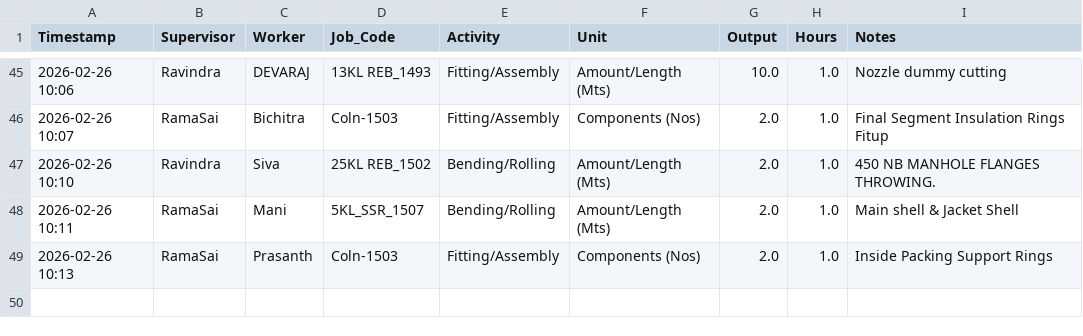
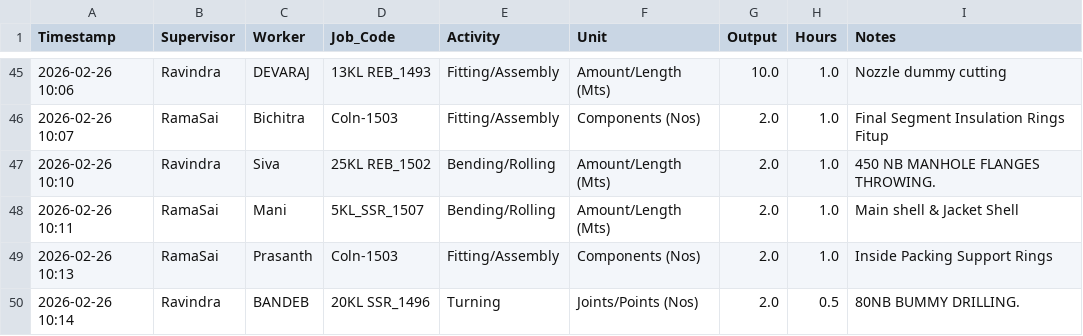
Before and after one commit to Bgenggadmin/shopfloor-monitor, a CSV file: production_logs.csv, drawn as a sheet; only a part is shown, gaps mark what is left out; the diff names each change by its address in the sheet, - before the commit and + after, or states it on an @@ line.

Commit message:
Prod Sync 2026-02-26 10:14:51.852520+05:30

```diff
--- a/production_logs.csv
+++ b/production_logs.csv
+row 50: 2026-02-26 10:14 | Ravindra | BANDEB | 20KL SSR_1496 | Turning | Joints/Points (Nos) | 2.0 | 0.5 | 80NB BUMMY DRILLING.
```
